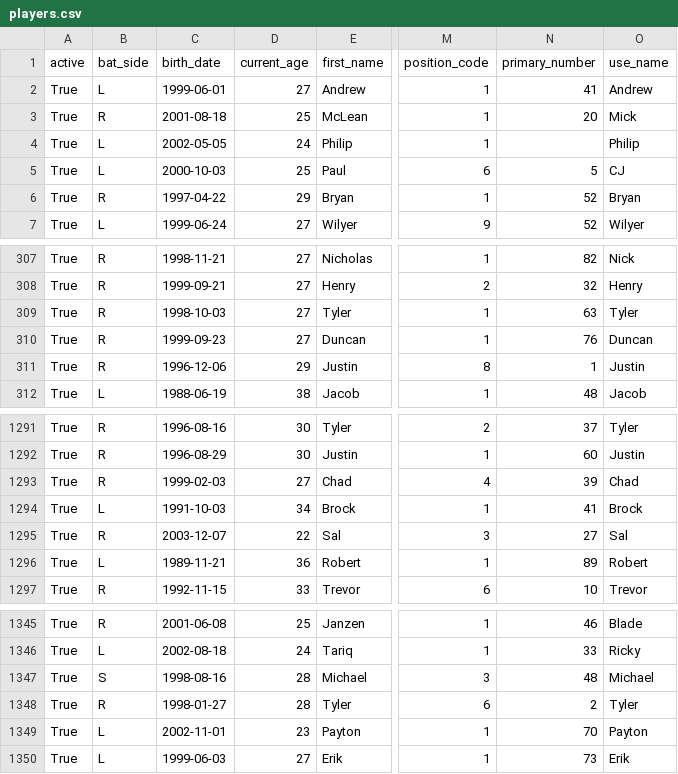
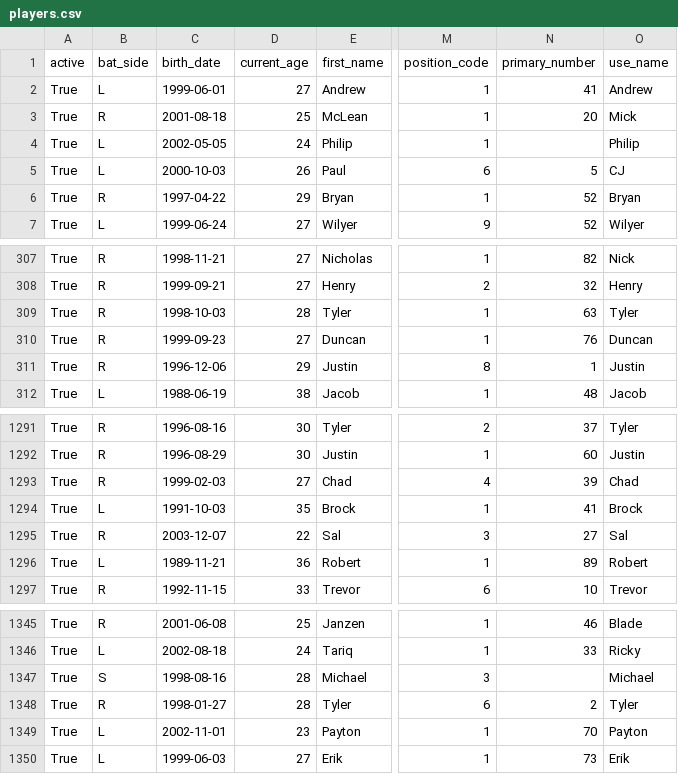
Before and after one commit to fuku8/mlb-data, a CSV file: data/players.csv, drawn as a sheet; only a part is shown, gaps mark what is left out; the diff names each change by its address in the sheet, - before the commit and + after, or states it on an @@ line.

```diff
--- a/data/players.csv
+++ b/data/players.csv
-D5 (current_age): 25
+D5 (current_age): 26
-D309 (current_age): 27
+D309 (current_age): 28
-D1294 (current_age): 34
+D1294 (current_age): 35
-N1347 (primary_number): 48
+N1347 (primary_number): (empty)
```
Also changed, not shown: data/statcast_hitting.csv, data/statcast_pitching.csv, 1 other file.
